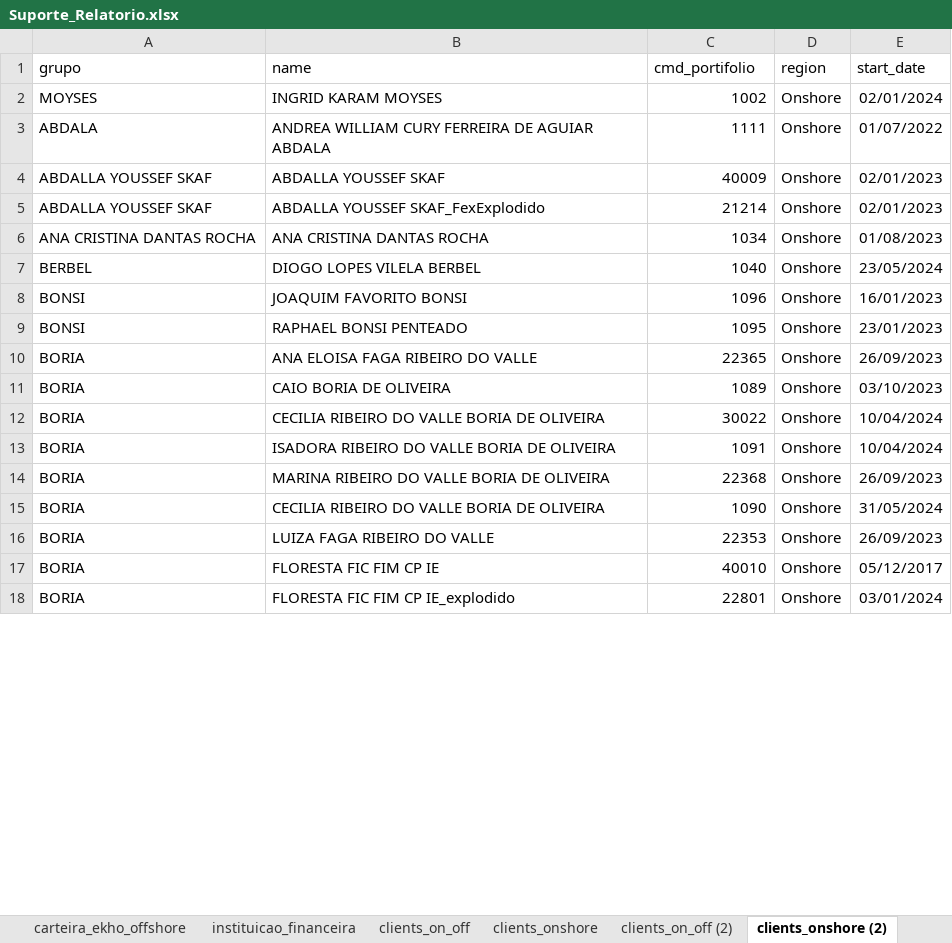
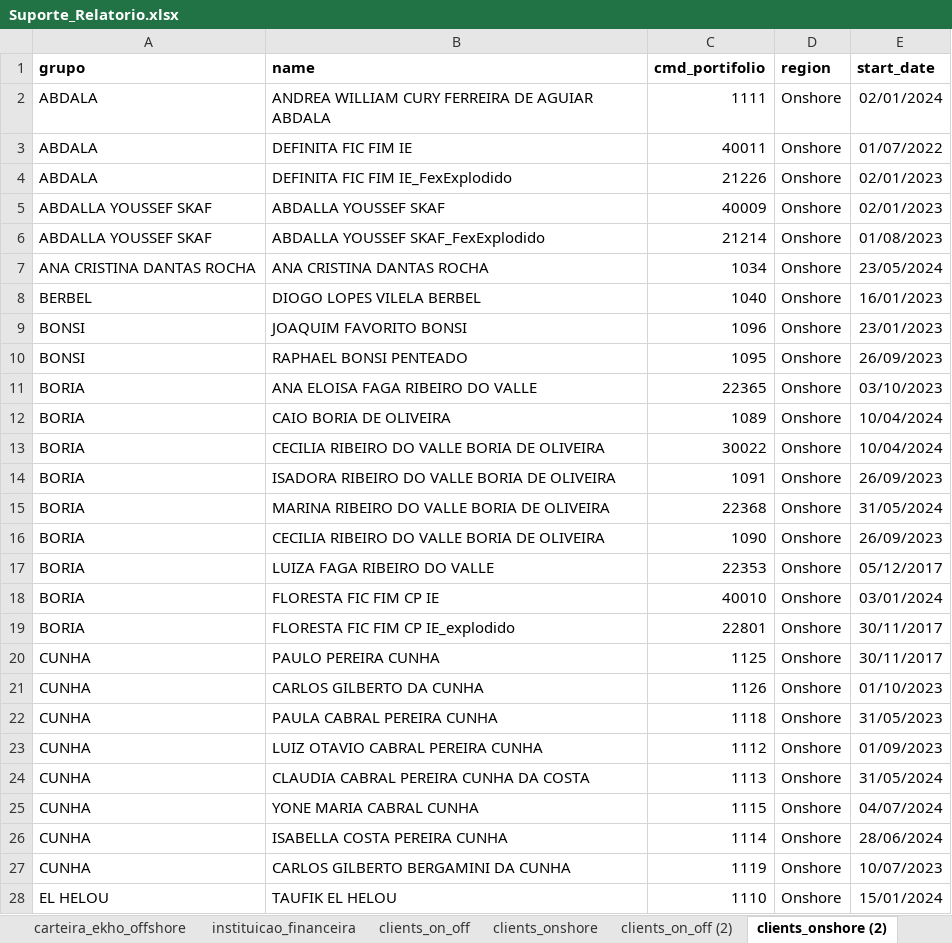
Before and after one commit to Ekho-Family-Office/relatorio_mensal, an Excel workbook: Suporte_Relatorio.xlsx, sheet clients_onshore (2), drawn as a sheet; only a part is shown; values as stored, in another font and other column widths than the file's, no borders; removed rows and columns are numbered as before the commit, all else as after; the diff covers the shown part only; the diff names each change by its address in the sheet, - before the commit and + after, or states it on an @@ line.

```diff
--- a/Suporte_Relatorio.xlsx (sheet clients_onshore (2))
+++ b/Suporte_Relatorio.xlsx (sheet clients_onshore (2))
-A1:E1 bold: off
+A1:E1 bold: on
-row 2: MOYSES | INGRID KARAM MOYSES | 1002 | Onshore | 02/01/2024
-E2 (start_date): 01/07/2022
+E2 (start_date): 02/01/2024
+row 3: ABDALA | DEFINITA FIC FIM IE | 40011 | Onshore | 01/07/2022
+row 4: ABDALA | DEFINITA FIC FIM IE_FexExplodido | 21226 | Onshore | 02/01/2023
-E6 (start_date): 02/01/2023
+E6 (start_date): 01/08/2023
-E7 (start_date): 01/08/2023
+E7 (start_date): 23/05/2024
-E8 (start_date): 23/05/2024
+E8 (start_date): 16/01/2023
-E9 (start_date): 16/01/2023
+E9 (start_date): 23/01/2023
-E10 (start_date): 23/01/2023
+E10 (start_date): 26/09/2023
-E11 (start_date): 26/09/2023
+E11 (start_date): 03/10/2023
-E12 (start_date): 03/10/2023
+E12 (start_date): 10/04/2024
-E14 (start_date): 10/04/2024
+E14 (start_date): 26/09/2023
-E15 (start_date): 26/09/2023
+E15 (start_date): 31/05/2024
-E16 (start_date): 31/05/2024
+E16 (start_date): 26/09/2023
-E17 (start_date): 26/09/2023
+E17 (start_date): 05/12/2017
-E18 (start_date): 05/12/2017
+E18 (start_date): 03/01/2024
-E19 (start_date): 03/01/2024
+E19 (start_date): 30/11/2017
+row 20: CUNHA | PAULO PEREIRA CUNHA | 1125 | Onshore | 30/11/2017
+row 21: CUNHA | CARLOS GILBERTO DA CUNHA | 1126 | Onshore | 01/10/2023
+row 22: CUNHA | PAULA CABRAL PEREIRA CUNHA | 1118 | Onshore | 31/05/2023
+row 23: CUNHA | LUIZ OTAVIO CABRAL PEREIRA CUNHA | 1112 | Onshore | 01/09/2023
+row 24: CUNHA | CLAUDIA CABRAL PEREIRA CUNHA DA COSTA | 1113 | Onshore | 31/05/2024
+row 25: CUNHA | YONE MARIA CABRAL CUNHA | 1115 | Onshore | 04/07/2024
@@ row 55 moved to row 26: CUNHA @@
+row 27: CUNHA | CARLOS GILBERTO BERGAMINI DA CUNHA | 1119 | Onshore | 10/07/2023
+row 28: EL HELOU | TAUFIK EL HELOU | 1110 | Onshore | 15/01/2024
```
Also changed, not shown: 17 added rows, 28 removed rows, 1 moved row and 16 edited cells elsewhere in this sheet, sheet clients_on_off, sheet clients_onshore, sheet clients_on_off (2), sheet instituicao_financeira.
